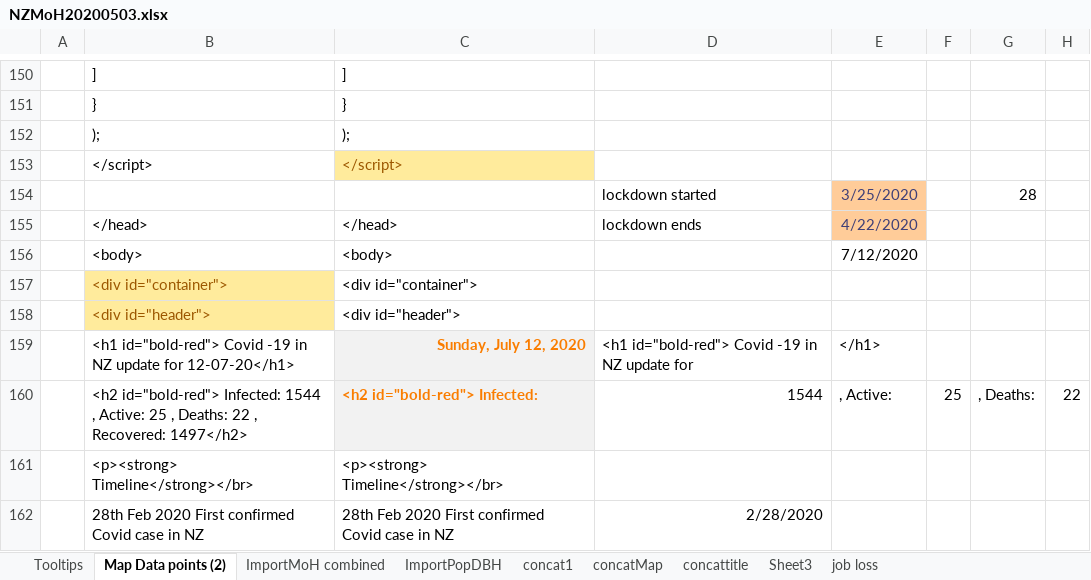
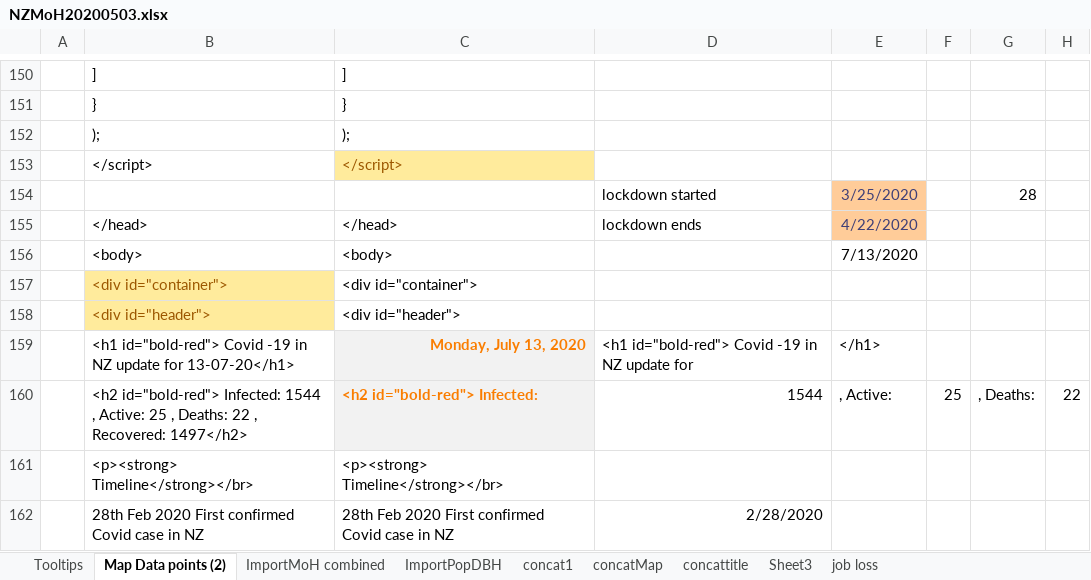
Before and after one commit to drakemax/TestGraphPage, an Excel workbook: NZMoH20200503.xlsx, sheet Map Data points (2), drawn as a sheet; only a part is shown, gaps mark what is left out; values as stored, in another font and other column widths than the file's, no borders; the diff covers the shown part only; the diff names each change by its address in the sheet, - before the commit and + after, or states it on an @@ line.

```diff
--- a/NZMoH20200503.xlsx (sheet Map Data points (2))
+++ b/NZMoH20200503.xlsx (sheet Map Data points (2))
-E156: 7/12/2020
+E156: 7/13/2020
-B159: …update for 12-07-20</h1>
+B159: …update for 13-07-20</h1>
-C159: Sunday, July 12, 2020
+C159: Monday, July 13, 2020
```
Also changed, not shown: 15 edited cells elsewhere in this sheet, sheet ImportMoH combined, 1 other file.
